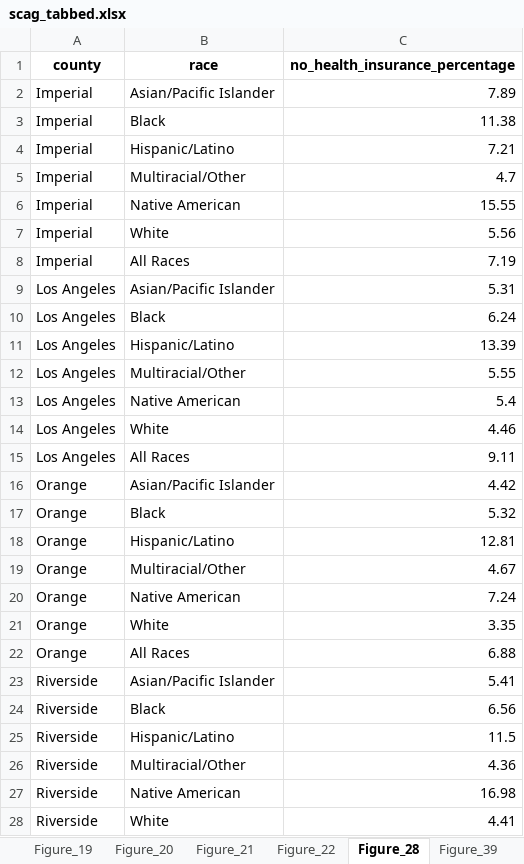
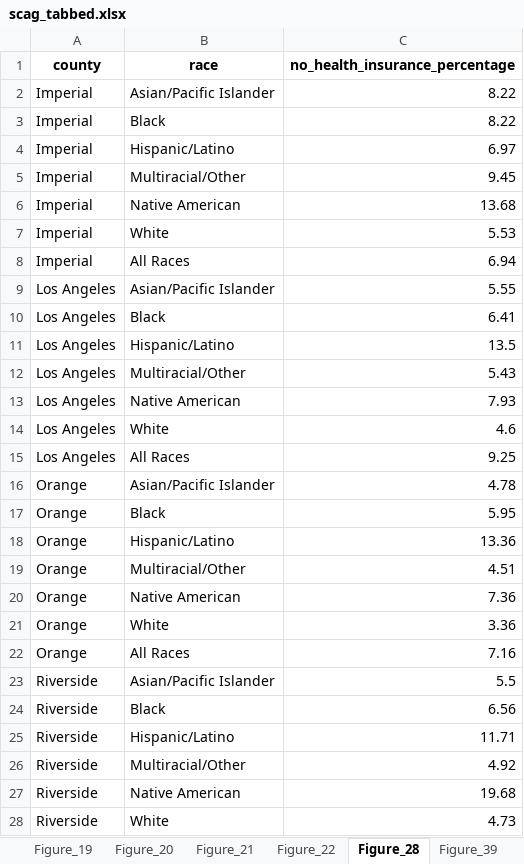
Before and after one commit to zcrowleyTheMark/zack_SCAG_data_task, an Excel workbook: output/scag_tabbed.xlsx, sheet Figure_28, drawn as a sheet; only a part is shown; values as stored, in another font and other column widths than the file's, no borders; the diff covers the shown part only; the diff names each change by its address in the sheet, - before the commit and + after, or states it on an @@ line.

```diff
--- a/output/scag_tabbed.xlsx (sheet Figure_28)
+++ b/output/scag_tabbed.xlsx (sheet Figure_28)
-C2 (no_health_insurance_percentage): 7.89
+C2 (no_health_insurance_percentage): 8.22
-C3 (no_health_insurance_percentage): 11.38
+C3 (no_health_insurance_percentage): 8.22
-C4 (no_health_insurance_percentage): 7.21
+C4 (no_health_insurance_percentage): 6.97
-C5 (no_health_insurance_percentage): 4.7
+C5 (no_health_insurance_percentage): 9.45
-C6 (no_health_insurance_percentage): 15.55
+C6 (no_health_insurance_percentage): 13.68
-C7 (no_health_insurance_percentage): 5.56
+C7 (no_health_insurance_percentage): 5.53
-C8 (no_health_insurance_percentage): 7.19
+C8 (no_health_insurance_percentage): 6.94
-C9 (no_health_insurance_percentage): 5.31
+C9 (no_health_insurance_percentage): 5.55
-C10 (no_health_insurance_percentage): 6.24
+C10 (no_health_insurance_percentage): 6.41
-C11 (no_health_insurance_percentage): 13.39
+C11 (no_health_insurance_percentage): 13.5
-C12 (no_health_insurance_percentage): 5.55
+C12 (no_health_insurance_percentage): 5.43
-C13 (no_health_insurance_percentage): 5.4
+C13 (no_health_insurance_percentage): 7.93
-C14 (no_health_insurance_percentage): 4.46
+C14 (no_health_insurance_percentage): 4.6
-C15 (no_health_insurance_percentage): 9.11
+C15 (no_health_insurance_percentage): 9.25
-C16 (no_health_insurance_percentage): 4.42
+C16 (no_health_insurance_percentage): 4.78
-C17 (no_health_insurance_percentage): 5.32
+C17 (no_health_insurance_percentage): 5.95
-C18 (no_health_insurance_percentage): 12.81
+C18 (no_health_insurance_percentage): 13.36
-C19 (no_health_insurance_percentage): 4.67
+C19 (no_health_insurance_percentage): 4.51
-C20 (no_health_insurance_percentage): 7.24
+C20 (no_health_insurance_percentage): 7.36
-C21 (no_health_insurance_percentage): 3.35
+C21 (no_health_insurance_percentage): 3.36
-C22 (no_health_insurance_percentage): 6.88
+C22 (no_health_insurance_percentage): 7.16
-C23 (no_health_insurance_percentage): 5.41
+C23 (no_health_insurance_percentage): 5.5
-C25 (no_health_insurance_percentage): 11.5
+C25 (no_health_insurance_percentage): 11.71
-C26 (no_health_insurance_percentage): 4.36
+C26 (no_health_insurance_percentage): 4.92
-C27 (no_health_insurance_percentage): 16.98
+C27 (no_health_insurance_percentage): 19.68
-C28 (no_health_insurance_percentage): 4.41
+C28 (no_health_insurance_percentage): 4.73
```
Also changed, not shown: 2 added rows, 2 removed rows and 20 edited cells elsewhere in this sheet, sheet Education, sheet Figure_7, sheet Figure_19, sheet Figure_39, sheet Figure_41, sheet Poverty_HH, 15 more sheets, 25 other files.
